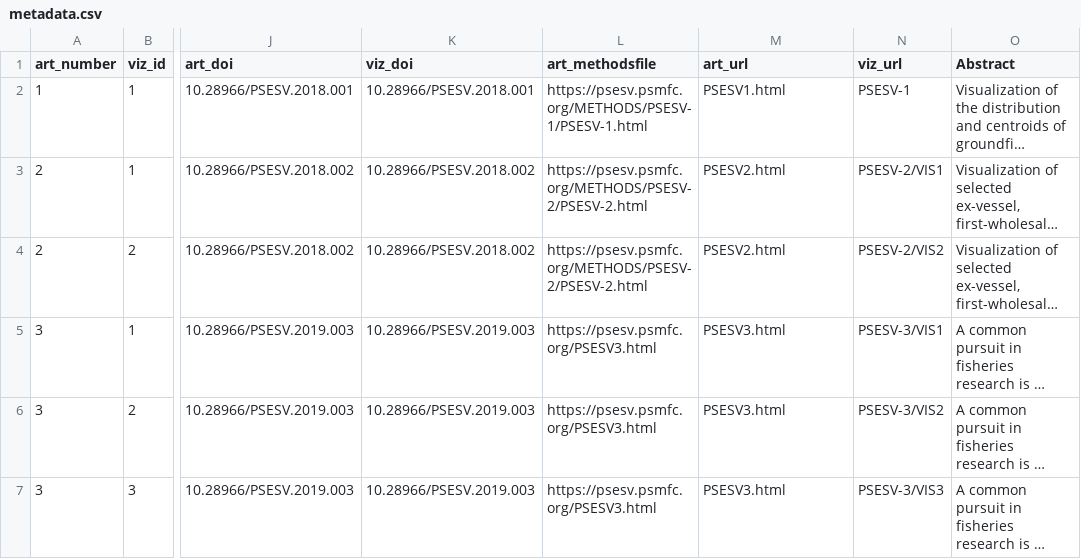
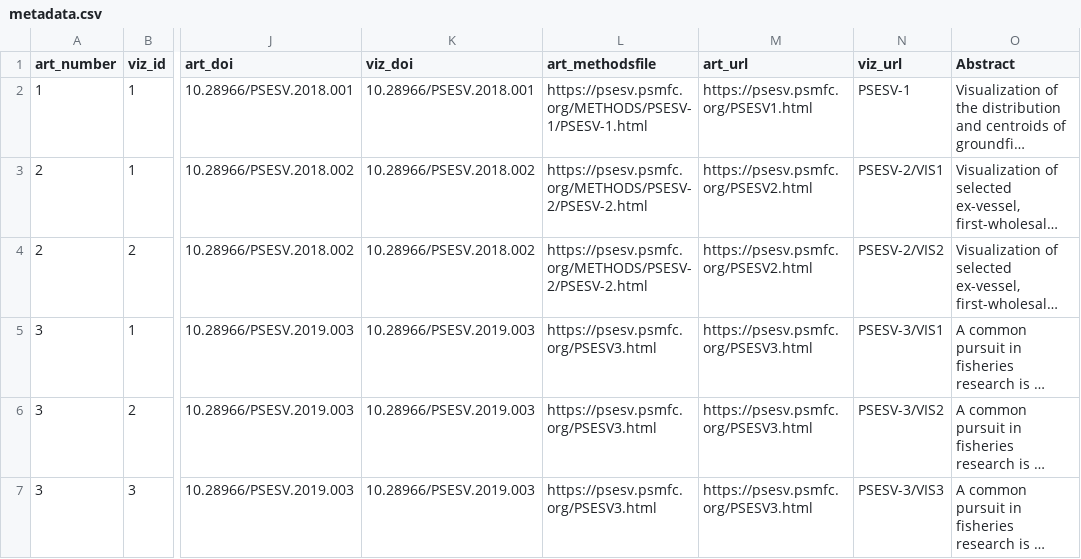
Before and after one commit to PSMFC-FIN/psesv, a CSV file: metadata.csv, drawn as a sheet; only a part is shown, gaps mark what is left out; long unchanged cells end in …; the diff names each change by its address in the sheet, - before the commit and + after, or states it on an @@ line.

Commit message:
Update metadata.csv

```diff
--- a/metadata.csv
+++ b/metadata.csv
-M2 (art_url): PSESV1.html
+M2 (art_url): https://psesv.psmfc.org/PSESV1.html
-M3:M4 (art_url): PSESV2.html
+M3:M4 (art_url): https://psesv.psmfc.org/PSESV2.html
-M5:M7 (art_url): PSESV3.html
+M5:M7 (art_url): https://psesv.psmfc.org/PSESV3.html
```
